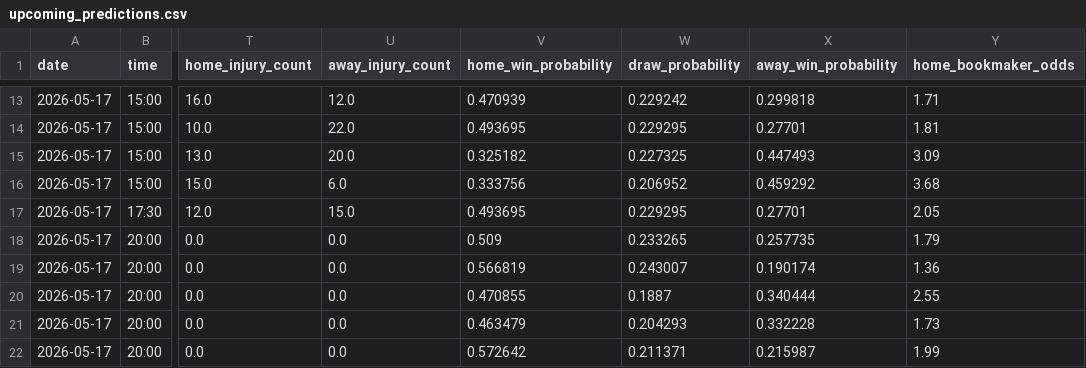
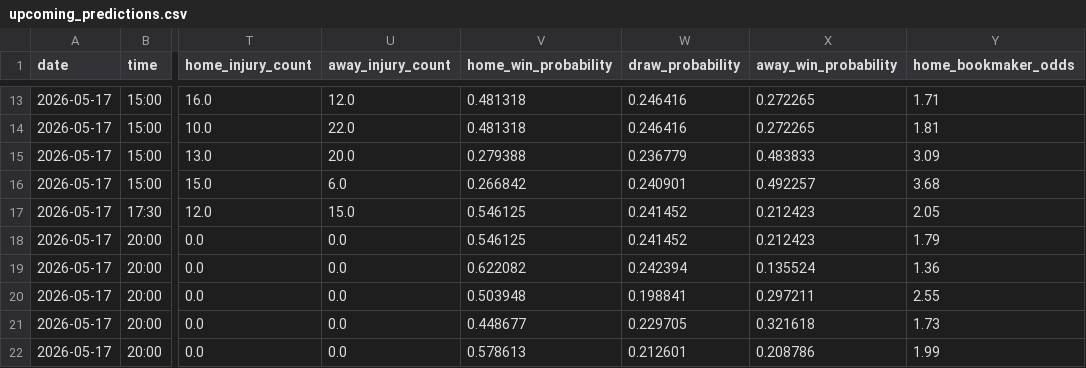
Before and after one commit to chocho1235/fc, a CSV file: football_ai_model/data/processed/upcoming_predictions.csv, drawn as a sheet; only a part is shown, gaps mark what is left out; the diff covers the shown part only; the diff names each change by its address in the sheet, - before the commit and + after, or states it on an @@ line.

```diff
--- a/football_ai_model/data/processed/upcoming_predictions.csv
+++ b/football_ai_model/data/processed/upcoming_predictions.csv
-V13 (home_win_probability): 0.470939
+V13 (home_win_probability): 0.481318
-W13 (draw_probability): 0.229242
+W13 (draw_probability): 0.246416
-X13 (away_win_probability): 0.299818
+X13 (away_win_probability): 0.272265
-V14 (home_win_probability): 0.493695
+V14 (home_win_probability): 0.481318
-W14 (draw_probability): 0.229295
+W14 (draw_probability): 0.246416
-X14 (away_win_probability): 0.27701
+X14 (away_win_probability): 0.272265
-V15 (home_win_probability): 0.325182
+V15 (home_win_probability): 0.279388
-W15 (draw_probability): 0.227325
+W15 (draw_probability): 0.236779
-X15 (away_win_probability): 0.447493
+X15 (away_win_probability): 0.483833
-V16 (home_win_probability): 0.333756
+V16 (home_win_probability): 0.266842
-W16 (draw_probability): 0.206952
+W16 (draw_probability): 0.240901
-X16 (away_win_probability): 0.459292
+X16 (away_win_probability): 0.492257
-V17 (home_win_probability): 0.493695
+V17 (home_win_probability): 0.546125
-W17 (draw_probability): 0.229295
+W17 (draw_probability): 0.241452
-X17 (away_win_probability): 0.27701
+X17 (away_win_probability): 0.212423
-V18 (home_win_probability): 0.509
+V18 (home_win_probability): 0.546125
-W18 (draw_probability): 0.233265
+W18 (draw_probability): 0.241452
-X18 (away_win_probability): 0.257735
+X18 (away_win_probability): 0.212423
-V19 (home_win_probability): 0.566819
+V19 (home_win_probability): 0.622082
-W19 (draw_probability): 0.243007
+W19 (draw_probability): 0.242394
-X19 (away_win_probability): 0.190174
+X19 (away_win_probability): 0.135524
-V20 (home_win_probability): 0.470855
+V20 (home_win_probability): 0.503948
-W20 (draw_probability): 0.1887
+W20 (draw_probability): 0.198841
-X20 (away_win_probability): 0.340444
+X20 (away_win_probability): 0.297211
-V21 (home_win_probability): 0.463479
+V21 (home_win_probability): 0.448677
-W21 (draw_probability): 0.204293
+W21 (draw_probability): 0.229705
-X21 (away_win_probability): 0.332228
+X21 (away_win_probability): 0.321618
-V22 (home_win_probability): 0.572642
+V22 (home_win_probability): 0.578613
-W22 (draw_probability): 0.211371
+W22 (draw_probability): 0.212601
-X22 (away_win_probability): 0.215987
+X22 (away_win_probability): 0.208786
```
Also changed, not shown: 102 edited cells elsewhere in this file, 1 other file.
